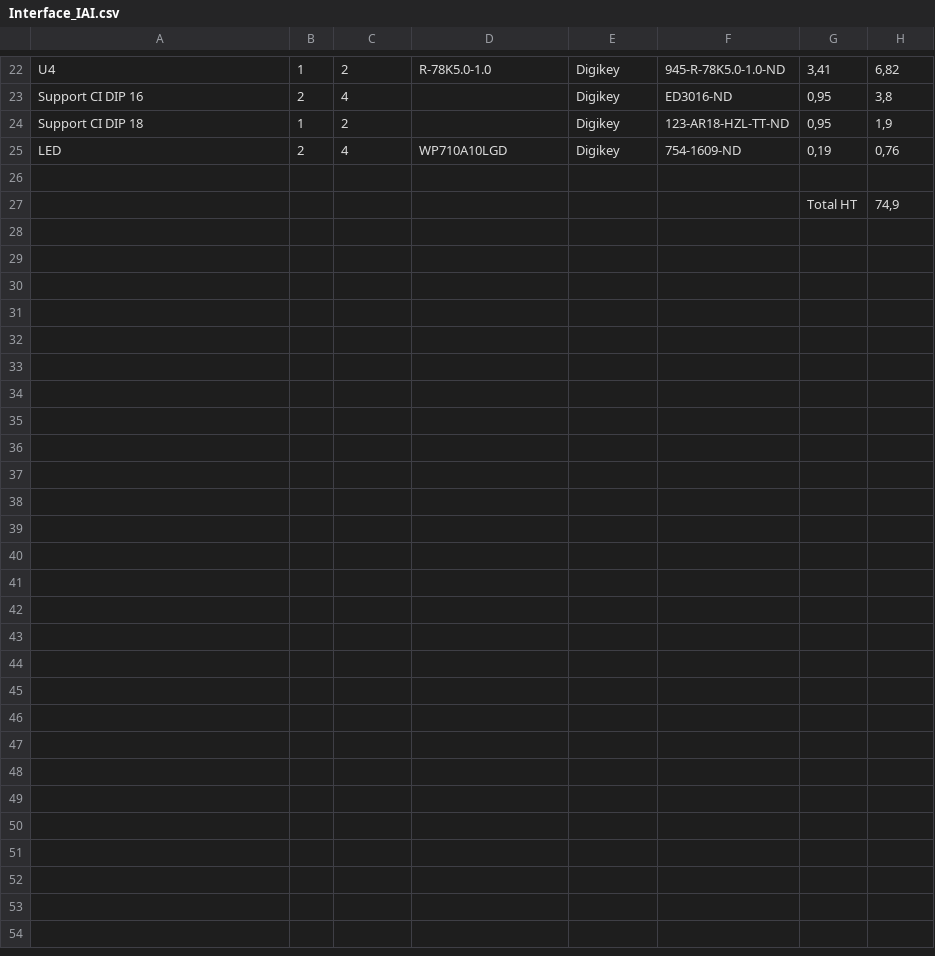
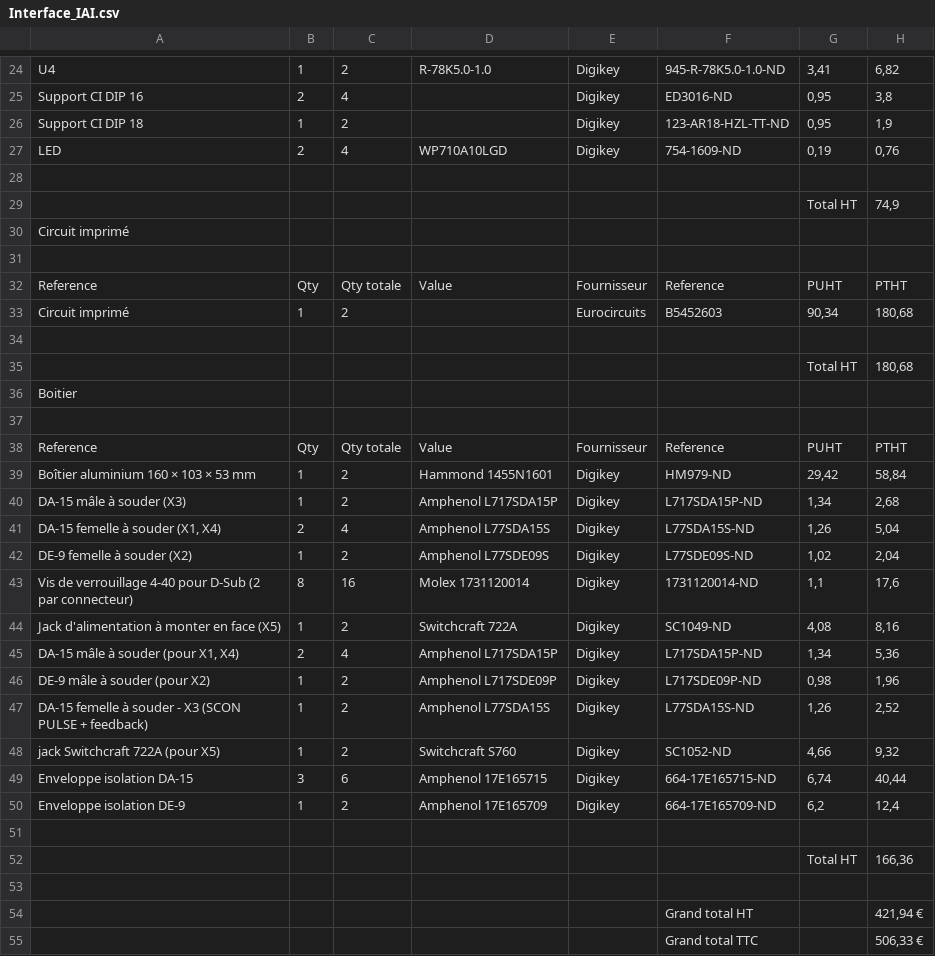
Before and after one commit to fbuloup/Interface_IAI, a CSV file: Interface_IAI.csv, drawn as a sheet; only a part is shown, gaps mark what is left out; the diff covers the shown part only; the diff names each change by its address in the sheet, - before the commit and + after, or states it on an @@ line.

```diff
--- a/Interface_IAI.csv
+++ b/Interface_IAI.csv
+row 30: Circuit imprimé
+row 31: (empty)
+row 32: Reference | Qty | Qty totale | Value | Fournisseur | Reference | PUHT | PTHT
+row 33: Circuit imprimé | 1 | 2 |  | Eurocircuits | B5452603 | 90,34 | 180,68
+row 34: (empty)
+row 35:  |  |  |  |  |  | Total HT | 180,68
+row 36: Boitier
+row 37: (empty)
+row 38: Reference | Qty | Qty totale | Value | Fournisseur | Reference | PUHT | PTHT
+row 39: Boîtier aluminium 160 × 103 × 53 mm | 1 | 2 | Hammond 1455N1601 | Digikey | HM979-ND | 29,42 | 58,84
+row 40: DA-15 mâle à souder (X3) | 1 | 2 | Amphenol L717SDA15P | Digikey | L717SDA15P-ND | 1,34 | 2,68
+row 41: DA-15 femelle à souder (X1, X4) | 2 | 4 | Amphenol L77SDA15S | Digikey | L77SDA15S-ND | 1,26 | 5,04
+row 42: DE-9 femelle à souder (X2) | 1 | 2 | Amphenol L77SDE09S | Digikey | L77SDE09S-ND | 1,02 | 2,04
+row 43: Vis de verrouillage 4-40 pour D-Sub (2 par connecteur) | 8 | 16 | Molex 1731120014 | Digikey | 1731120014-ND | 1,1 | 17,6
+row 44: Jack d'alimentation à monter en face (X5) | 1 | 2 | Switchcraft 722A | Digikey | SC1049-ND | 4,08 | 8,16
+row 45: DA-15 mâle à souder (pour X1, X4) | 2 | 4 | Amphenol L717SDA15P | Digikey | L717SDA15P-ND | 1,34 | 5,36
+row 46: DE-9 mâle à souder (pour X2) | 1 | 2 | Amphenol L717SDE09P | Digikey | L717SDE09P-ND | 0,98 | 1,96
+row 47: DA-15 femelle à souder - X3 (SCON PULSE + feedback) | 1 | 2 | Amphenol L77SDA15S | Digikey | L77SDA15S-ND | 1,26 | 2,52
+row 48: jack Switchcraft 722A (pour X5) | 1 | 2 | Switchcraft S760 | Digikey | SC1052-ND | 4,66 | 9,32
+row 49: Enveloppe isolation DA-15 | 3 | 6 | Amphenol 17E165715 | Digikey | 664-17E165715-ND | 6,74 | 40,44
+row 50: Enveloppe isolation DE-9 | 1 | 2 | Amphenol 17E165709 | Digikey | 664-17E165709-ND | 6,2 | 12,4
+row 51: (empty)
+row 52:  |  |  |  |  |  | Total HT | 166,36
+row 53: (empty)
+row 54:  |  |  |  |  | Grand total HT |  | 421,94 €
+row 55:  |  |  |  |  | Grand total TTC |  | 506,33 €
```
Also changed, not shown: 2 added rows elsewhere in this file, 29 other files.
